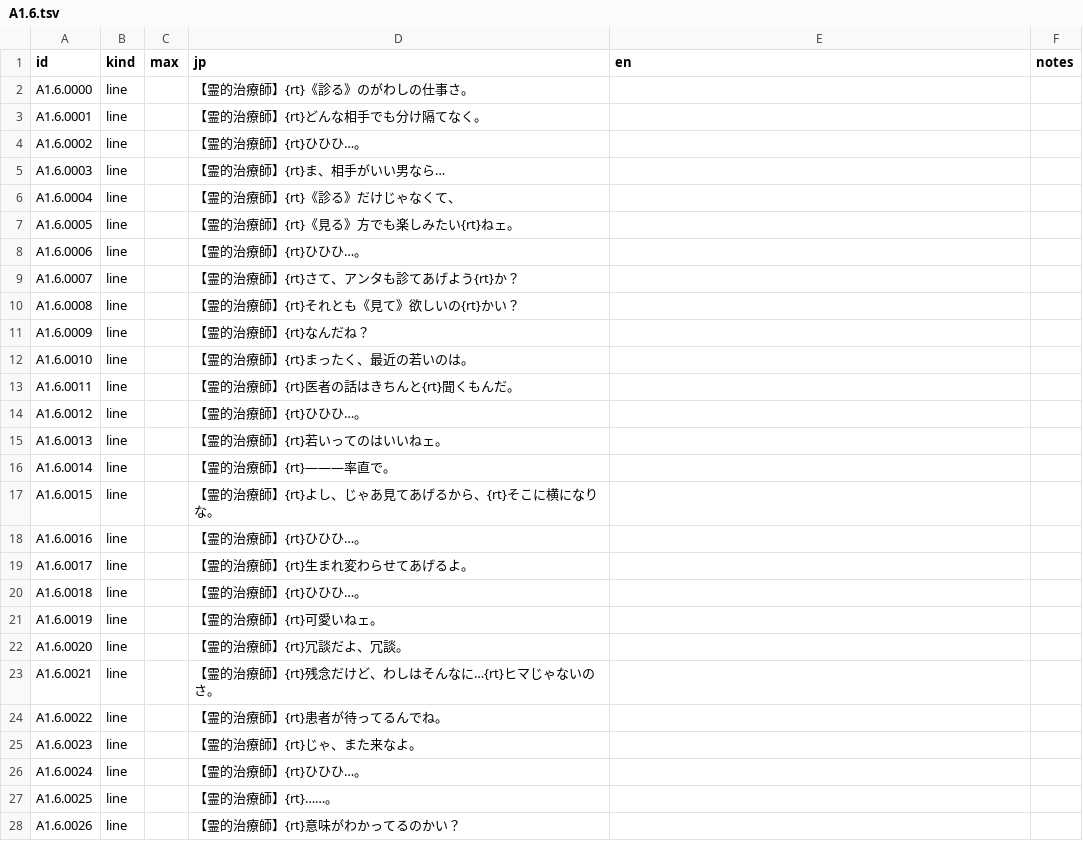
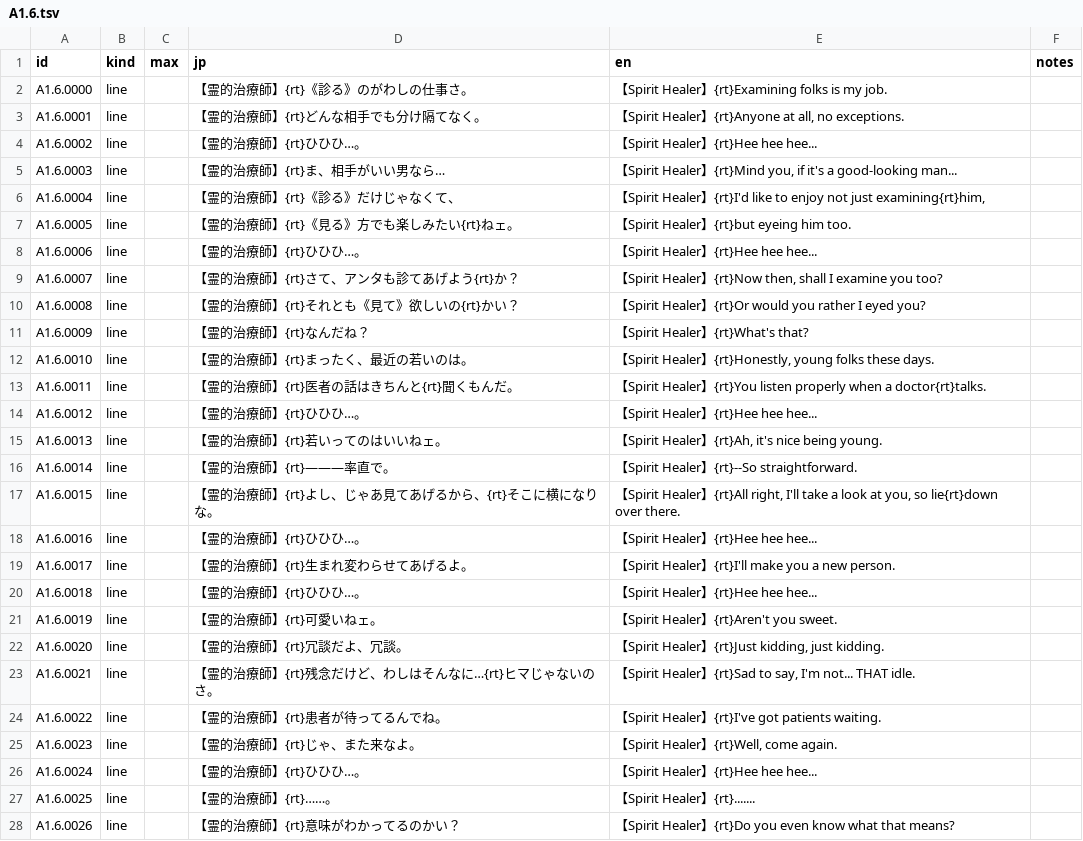
Before and after one commit to minhnhattonthat/tokyo-majin-gakuen-fuju-houroku-en, a TSV file: script/scenes/A1.6.tsv, drawn as a sheet; only a part is shown; the diff covers the shown part only.

```diff
--- a/script/scenes/A1.6.tsv
+++ b/script/scenes/A1.6.tsv
@@ -1,28 +1,28 @@
 id	kind	max	jp	en	notes
-A1.6.0000	line		【霊的治療師】{rt}《診る》のがわしの仕事さ。		
-A1.6.0001	line		【霊的治療師】{rt}どんな相手でも分け隔てなく。		
-A1.6.0002	line		【霊的治療師】{rt}ひひひ…。		
-A1.6.0003	line		【霊的治療師】{rt}ま、相手がいい男なら…		
-A1.6.0004	line		【霊的治療師】{rt}《診る》だけじゃなくて、		
-A1.6.0005	line		【霊的治療師】{rt}《見る》方でも楽しみたい{rt}ねェ。		
-A1.6.0006	line		【霊的治療師】{rt}ひひひ…。		
-A1.6.0007	line		【霊的治療師】{rt}さて、アンタも診てあげよう{rt}か？		
-A1.6.0008	line		【霊的治療師】{rt}それとも《見て》欲しいの{rt}かい？		
-A1.6.0009	line		【霊的治療師】{rt}なんだね？		
-A1.6.0010	line		【霊的治療師】{rt}まったく、最近の若いのは。		
-A1.6.0011	line		【霊的治療師】{rt}医者の話はきちんと{rt}聞くもんだ。		
-A1.6.0012	line		【霊的治療師】{rt}ひひひ…。		
-A1.6.0013	line		【霊的治療師】{rt}若いってのはいいねェ。		
-A1.6.0014	line		【霊的治療師】{rt}―――率直で。		
-A1.6.0015	line		【霊的治療師】{rt}よし、じゃあ見てあげるから、{rt}そこに横になりな。		
-A1.6.0016	line		【霊的治療師】{rt}ひひひ…。		
-A1.6.0017	line		【霊的治療師】{rt}生まれ変わらせてあげるよ。		
-A1.6.0018	line		【霊的治療師】{rt}ひひひ…。		
-A1.6.0019	line		【霊的治療師】{rt}可愛いねェ。		
-A1.6.0020	line		【霊的治療師】{rt}冗談だよ、冗談。		
-A1.6.0021	line		【霊的治療師】{rt}残念だけど、わしはそんなに…{rt}ヒマじゃないのさ。		
-A1.6.0022	line		【霊的治療師】{rt}患者が待ってるんでね。		
-A1.6.0023	line		【霊的治療師】{rt}じゃ、また来なよ。		
-A1.6.0024	line		【霊的治療師】{rt}ひひひ…。		
-A1.6.0025	line		【霊的治療師】{rt}……。		
-A1.6.0026	line		【霊的治療師】{rt}意味がわかってるのかい？		
+A1.6.0000	line		【霊的治療師】{rt}《診る》のがわしの仕事さ。	【Spirit Healer】{rt}Examining folks is my job.	
+A1.6.0001	line		【霊的治療師】{rt}どんな相手でも分け隔てなく。	【Spirit Healer】{rt}Anyone at all, no exceptions.	
+A1.6.0002	line		【霊的治療師】{rt}ひひひ…。	【Spirit Healer】{rt}Hee hee hee...	
+A1.6.0003	line		【霊的治療師】{rt}ま、相手がいい男なら…	【Spirit Healer】{rt}Mind you, if it's a good-looking man...	
+A1.6.0004	line		【霊的治療師】{rt}《診る》だけじゃなくて、	【Spirit Healer】{rt}I'd like to enjoy not just examining{rt}him,	
+A1.6.0005	line		【霊的治療師】{rt}《見る》方でも楽しみたい{rt}ねェ。	【Spirit Healer】{rt}but eyeing him too.	
+A1.6.0006	line		【霊的治療師】{rt}ひひひ…。	【Spirit Healer】{rt}Hee hee hee...	
+A1.6.0007	line		【霊的治療師】{rt}さて、アンタも診てあげよう{rt}か？	【Spirit Healer】{rt}Now then, shall I examine you too?	
+A1.6.0008	line		【霊的治療師】{rt}それとも《見て》欲しいの{rt}かい？	【Spirit Healer】{rt}Or would you rather I eyed you?	
+A1.6.0009	line		【霊的治療師】{rt}なんだね？	【Spirit Healer】{rt}What's that?	
+A1.6.0010	line		【霊的治療師】{rt}まったく、最近の若いのは。	【Spirit Healer】{rt}Honestly, young folks these days.	
+A1.6.0011	line		【霊的治療師】{rt}医者の話はきちんと{rt}聞くもんだ。	【Spirit Healer】{rt}You listen properly when a doctor{rt}talks.	
+A1.6.0012	line		【霊的治療師】{rt}ひひひ…。	【Spirit Healer】{rt}Hee hee hee...	
+A1.6.0013	line		【霊的治療師】{rt}若いってのはいいねェ。	【Spirit Healer】{rt}Ah, it's nice being young.	
+A1.6.0014	line		【霊的治療師】{rt}―――率直で。	【Spirit Healer】{rt}--So straightforward.	
+A1.6.0015	line		【霊的治療師】{rt}よし、じゃあ見てあげるから、{rt}そこに横になりな。	【Spirit Healer】{rt}All right, I'll take a look at you, so lie{rt}down over there.	
+A1.6.0016	line		【霊的治療師】{rt}ひひひ…。	【Spirit Healer】{rt}Hee hee hee...	
+A1.6.0017	line		【霊的治療師】{rt}生まれ変わらせてあげるよ。	【Spirit Healer】{rt}I'll make you a new person.	
+A1.6.0018	line		【霊的治療師】{rt}ひひひ…。	【Spirit Healer】{rt}Hee hee hee...	
+A1.6.0019	line		【霊的治療師】{rt}可愛いねェ。	【Spirit Healer】{rt}Aren't you sweet.	
+A1.6.0020	line		【霊的治療師】{rt}冗談だよ、冗談。	【Spirit Healer】{rt}Just kidding, just kidding.	
+A1.6.0021	line		【霊的治療師】{rt}残念だけど、わしはそんなに…{rt}ヒマじゃないのさ。	【Spirit Healer】{rt}Sad to say, I'm not... THAT idle.	
+A1.6.0022	line		【霊的治療師】{rt}患者が待ってるんでね。	【Spirit Healer】{rt}I've got patients waiting.	
+A1.6.0023	line		【霊的治療師】{rt}じゃ、また来なよ。	【Spirit Healer】{rt}Well, come again.	
+A1.6.0024	line		【霊的治療師】{rt}ひひひ…。	【Spirit Healer】{rt}Hee hee hee...	
+A1.6.0025	line		【霊的治療師】{rt}……。	【Spirit Healer】{rt}.......	
+A1.6.0026	line		【霊的治療師】{rt}意味がわかってるのかい？	【Spirit Healer】{rt}Do you even know what that means?	
```
Also changed, not shown: 34 edited cells elsewhere in this file, script/scenes/A1.8.tsv, script/scenes/A1.9.tsv, 9 other files.
